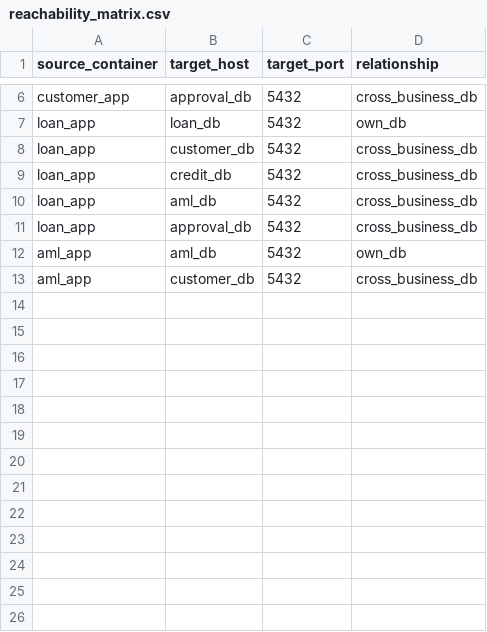
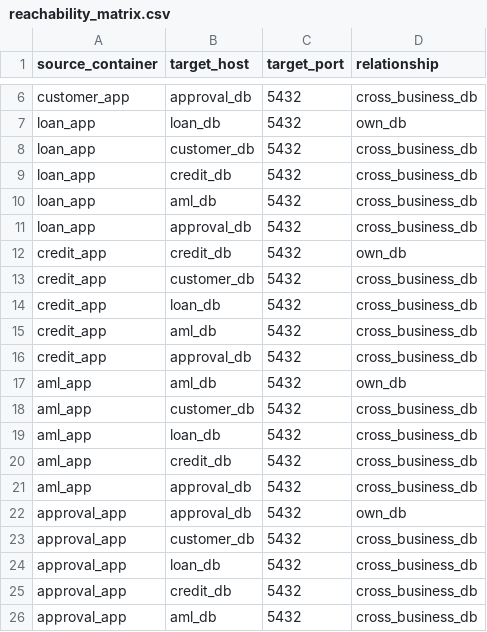
Before and after one commit to ZINH00/financial_n2sf, a CSV file: scenarios/reachability_matrix.csv, drawn as a sheet; only a part is shown, gaps mark what is left out.

```diff
--- a/scenarios/reachability_matrix.csv
+++ b/scenarios/reachability_matrix.csv
@@ -11,3 +11,16 @@ loan_app,aml_db,5432,cross_business_db
 loan_app,approval_db,5432,cross_business_db
+credit_app,credit_db,5432,own_db
+credit_app,customer_db,5432,cross_business_db
+credit_app,loan_db,5432,cross_business_db
+credit_app,aml_db,5432,cross_business_db
+credit_app,approval_db,5432,cross_business_db
 aml_app,aml_db,5432,own_db
 aml_app,customer_db,5432,cross_business_db
+aml_app,loan_db,5432,cross_business_db
+aml_app,credit_db,5432,cross_business_db
+aml_app,approval_db,5432,cross_business_db
+approval_app,approval_db,5432,own_db
+approval_app,customer_db,5432,cross_business_db
+approval_app,loan_db,5432,cross_business_db
+approval_app,credit_db,5432,cross_business_db
+approval_app,aml_db,5432,cross_business_db
```
Also changed, not shown: docs/control_mapping.csv, scenarios/authorized_flows.csv, 24 other files.
